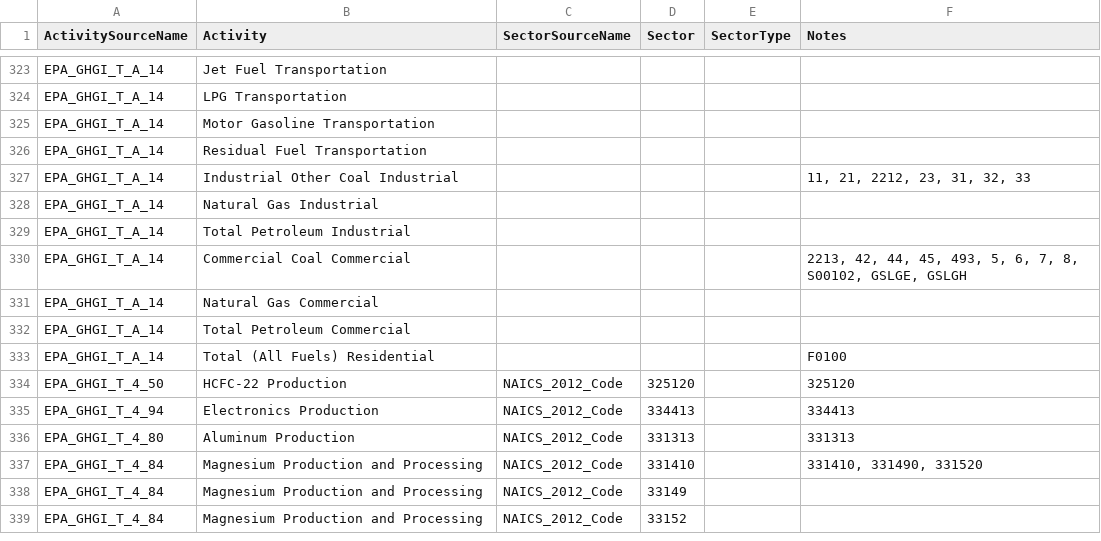
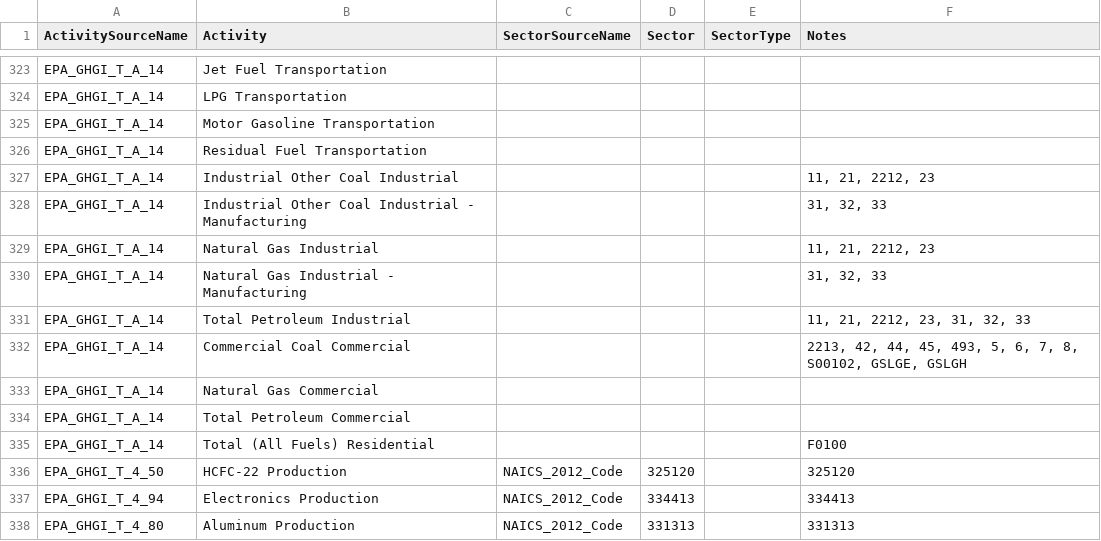
Before and after one commit to USEPA/flowsa, a CSV file: flowsa/data/activitytosectormapping/NAICS_Crosswalk_EPA_GHGI.csv, drawn as a sheet; only a part is shown, gaps mark what is left out; the shorter side is filled out with more unchanged rows.

Commit message:
update A_14 to split industrial fuels between manufacturing and nonmanufacturing with `allocate_industrial_combustion`

```diff
--- a/flowsa/data/activitytosectormapping/NAICS_Crosswalk_EPA_GHGI.csv
+++ b/flowsa/data/activitytosectormapping/NAICS_Crosswalk_EPA_GHGI.csv
@@ -326,5 +326,7 @@ EPA_GHGI_T_A_14,Motor Gasoline Transportation,,,,
 EPA_GHGI_T_A_14,Residual Fuel Transportation,,,,
-EPA_GHGI_T_A_14,Industrial Other Coal Industrial,,,,"11, 21, 2212, 23, 31, 32, 33"
-EPA_GHGI_T_A_14,Natural Gas Industrial,,,,
-EPA_GHGI_T_A_14,Total Petroleum Industrial,,,,
+EPA_GHGI_T_A_14,Industrial Other Coal Industrial,,,,"11, 21, 2212, 23"
+EPA_GHGI_T_A_14,Industrial Other Coal Industrial - Manufacturing,,,,"31, 32, 33"
+EPA_GHGI_T_A_14,Natural Gas Industrial,,,,"11, 21, 2212, 23"
+EPA_GHGI_T_A_14,Natural Gas Industrial - Manufacturing,,,,"31, 32, 33"
+EPA_GHGI_T_A_14,Total Petroleum Industrial,,,,"11, 21, 2212, 23, 31, 32, 33"
 EPA_GHGI_T_A_14,Commercial Coal Commercial,,,,"2213, 42, 44, 45, 493, 5, 6, 7, 8, S00102, GSLGE, GSLGH"
```
Also changed, not shown: 2 other files.
